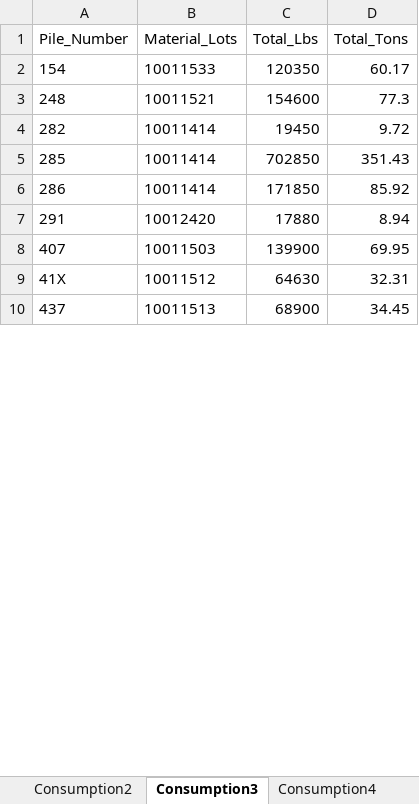
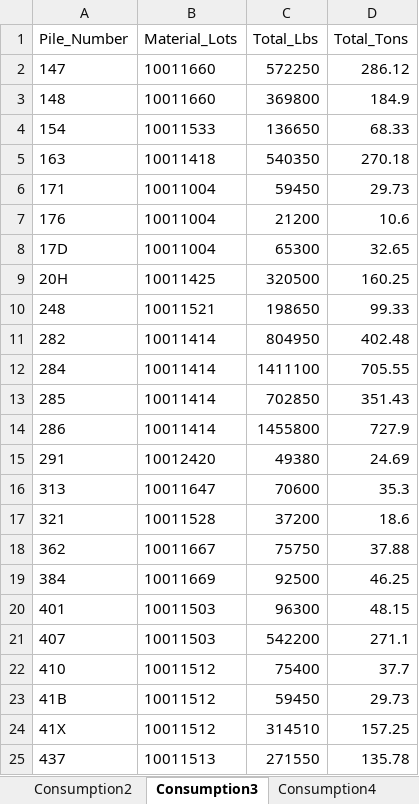
Before and after one commit to Harsco36Map/Yardmap, an Excel workbook: Production.xlsx, sheet Consumption3, drawn as a sheet; only a part is shown; values as stored, in another font and other column widths than the file's, no borders; addresses are those after the commit; the diff covers the shown part only; the diff names each change by its address in the sheet, - before the commit and + after, or states it on an @@ line.

```diff
--- a/Production.xlsx (sheet Consumption3)
+++ b/Production.xlsx (sheet Consumption3)
+row 2: 147 | 10011660 | 572250 | 286.12
+row 3: 148 | 10011660 | 369800 | 184.9
-C4 (Total_Lbs): 120350
+C4 (Total_Lbs): 136650
-D4 (Total_Tons): 60.17
+D4 (Total_Tons): 68.33
+row 5: 163 | 10011418 | 540350 | 270.18
+row 6: 171 | 10011004 | 59450 | 29.73
+row 7: 176 | 10011004 | 21200 | 10.6
+row 8: 17D | 10011004 | 65300 | 32.65
+row 9: 20H | 10011425 | 320500 | 160.25
-C10 (Total_Lbs): 154600
+C10 (Total_Lbs): 198650
-D10 (Total_Tons): 77.3
+D10 (Total_Tons): 99.33
-C11 (Total_Lbs): 19450
+C11 (Total_Lbs): 804950
-D11 (Total_Tons): 9.72
+D11 (Total_Tons): 402.48
+row 12: 284 | 10011414 | 1411100 | 705.55
-C14 (Total_Lbs): 171850
+C14 (Total_Lbs): 1455800
-D14 (Total_Tons): 85.92
+D14 (Total_Tons): 727.9
-C15 (Total_Lbs): 17880
+C15 (Total_Lbs): 49380
-D15 (Total_Tons): 8.94
+D15 (Total_Tons): 24.69
+row 16: 313 | 10011647 | 70600 | 35.3
+row 17: 321 | 10011528 | 37200 | 18.6
+row 18: 362 | 10011667 | 75750 | 37.88
+row 19: 384 | 10011669 | 92500 | 46.25
+row 20: 401 | 10011503 | 96300 | 48.15
-C21 (Total_Lbs): 139900
+C21 (Total_Lbs): 542200
-D21 (Total_Tons): 69.95
+D21 (Total_Tons): 271.1
+row 22: 410 | 10011512 | 75400 | 37.7
+row 23: 41B | 10011512 | 59450 | 29.73
-C24 (Total_Lbs): 64630
+C24 (Total_Lbs): 314510
-D24 (Total_Tons): 32.31
+D24 (Total_Tons): 157.25
-C25 (Total_Lbs): 68900
+C25 (Total_Lbs): 271550
-D25 (Total_Tons): 34.45
+D25 (Total_Tons): 135.78
```
Also changed, not shown: 7 added rows and 24 edited cells elsewhere in this sheet, sheet Consumption4, sheet Receiving3, sheet Consumption2, sheet Receiving2, sheet Railcars, sheet Consumption1, 1 more sheet, 2 other files.
